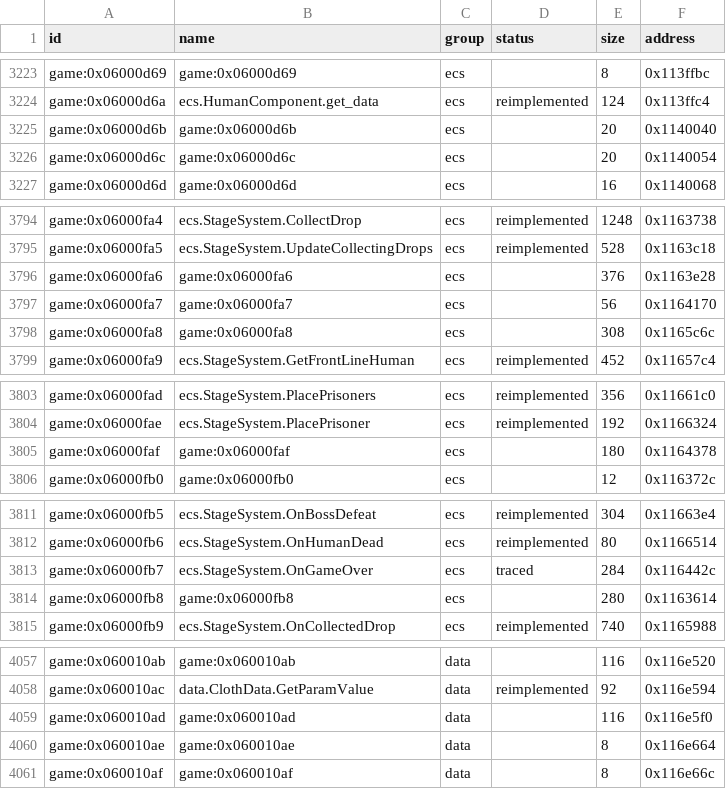
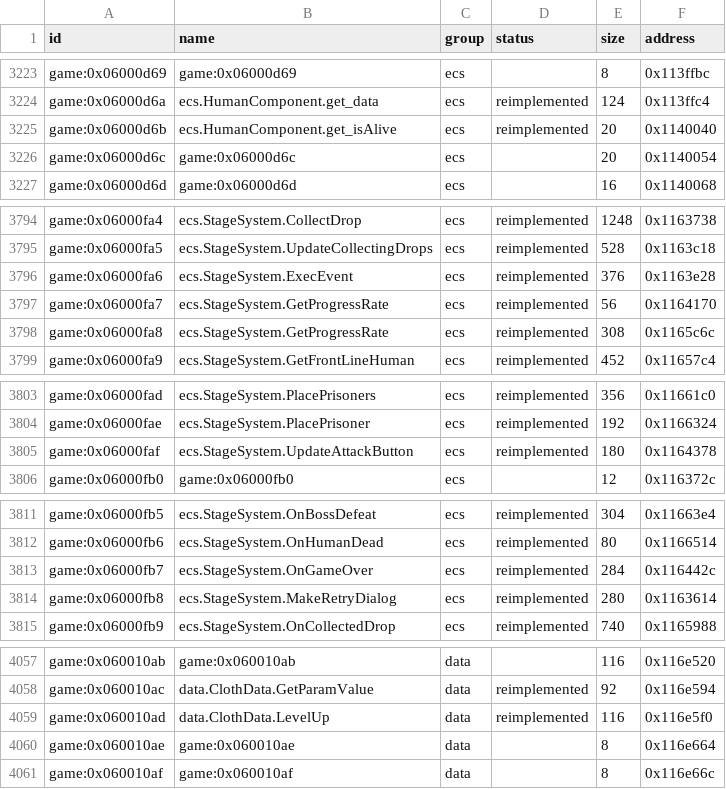
Before and after one commit to Tim-campy/magicians-saga-port, a CSV file: re/functions.csv, drawn as a sheet; only a part is shown, gaps mark what is left out; the diff covers the shown part only.

Commit message:
port(gameplay): run stage states through rewards and town return

```diff
--- a/re/functions.csv
+++ b/re/functions.csv
@@ -3224,3 +3224,3 @@ game:0x06000d69,game:0x06000d69,ecs,,8,0x113ffbc
 game:0x06000d6a,ecs.HumanComponent.get_data,ecs,reimplemented,124,0x113ffc4
-game:0x06000d6b,game:0x06000d6b,ecs,,20,0x1140040
+game:0x06000d6b,ecs.HumanComponent.get_isAlive,ecs,reimplemented,20,0x1140040
 game:0x06000d6c,game:0x06000d6c,ecs,,20,0x1140054
@@ -3795,5 +3795,5 @@ game:0x06000fa4,ecs.StageSystem.CollectDrop,ecs,reimplemented,1248,0x1163738
 game:0x06000fa5,ecs.StageSystem.UpdateCollectingDrops,ecs,reimplemented,528,0x1163c18
-game:0x06000fa6,game:0x06000fa6,ecs,,376,0x1163e28
-game:0x06000fa7,game:0x06000fa7,ecs,,56,0x1164170
-game:0x06000fa8,game:0x06000fa8,ecs,,308,0x1165c6c
+game:0x06000fa6,ecs.StageSystem.ExecEvent,ecs,reimplemented,376,0x1163e28
+game:0x06000fa7,ecs.StageSystem.GetProgressRate,ecs,reimplemented,56,0x1164170
+game:0x06000fa8,ecs.StageSystem.GetProgressRate,ecs,reimplemented,308,0x1165c6c
 game:0x06000fa9,ecs.StageSystem.GetFrontLineHuman,ecs,reimplemented,452,0x11657c4
@@ -3804,3 +3804,3 @@ game:0x06000fad,ecs.StageSystem.PlacePrisoners,ecs,reimplemented,356,0x11661c0
 game:0x06000fae,ecs.StageSystem.PlacePrisoner,ecs,reimplemented,192,0x1166324
-game:0x06000faf,game:0x06000faf,ecs,,180,0x1164378
+game:0x06000faf,ecs.StageSystem.UpdateAttackButton,ecs,reimplemented,180,0x1164378
 game:0x06000fb0,game:0x06000fb0,ecs,,12,0x116372c
@@ -3812,4 +3812,4 @@ game:0x06000fb5,ecs.StageSystem.OnBossDefeat,ecs,reimplemented,304,0x11663e4
 game:0x06000fb6,ecs.StageSystem.OnHumanDead,ecs,reimplemented,80,0x1166514
-game:0x06000fb7,ecs.StageSystem.OnGameOver,ecs,traced,284,0x116442c
-game:0x06000fb8,game:0x06000fb8,ecs,,280,0x1163614
+game:0x06000fb7,ecs.StageSystem.OnGameOver,ecs,reimplemented,284,0x116442c
+game:0x06000fb8,ecs.StageSystem.MakeRetryDialog,ecs,reimplemented,280,0x1163614
 game:0x06000fb9,ecs.StageSystem.OnCollectedDrop,ecs,reimplemented,740,0x1165988
@@ -4058,3 +4058,3 @@ game:0x060010ab,game:0x060010ab,data,,116,0x116e520
 game:0x060010ac,data.ClothData.GetParamValue,data,reimplemented,92,0x116e594
-game:0x060010ad,game:0x060010ad,data,,116,0x116e5f0
+game:0x060010ad,data.ClothData.LevelUp,data,reimplemented,116,0x116e5f0
 game:0x060010ae,game:0x060010ae,data,,8,0x116e664
```
Also changed, not shown: 7 edited cells elsewhere in this file, re/status/combat.tsv, 12 other files.
